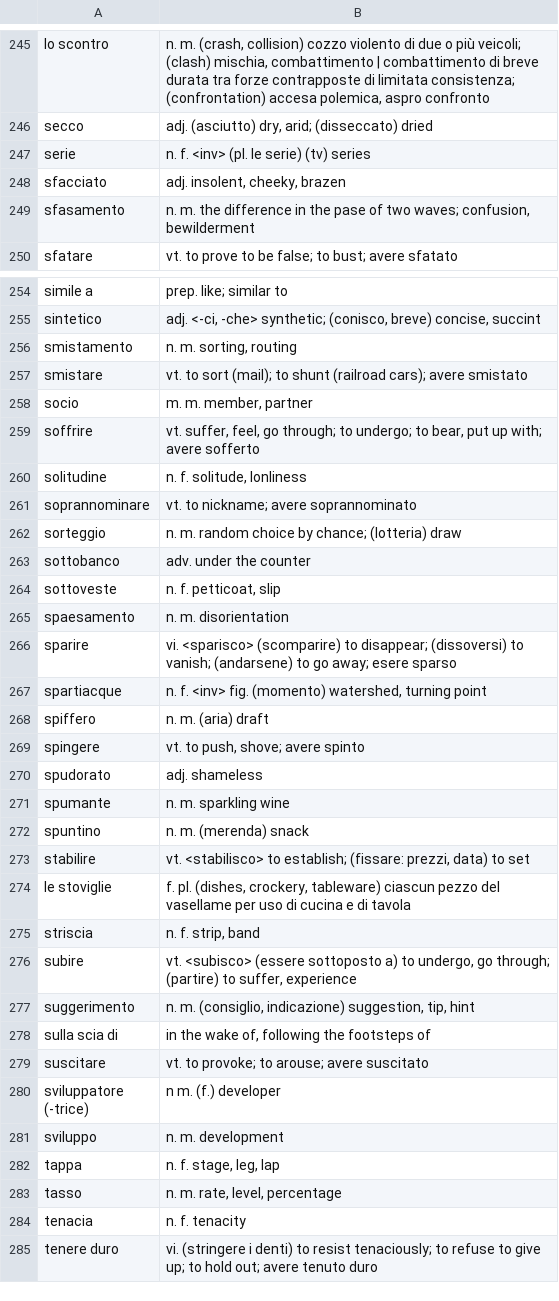
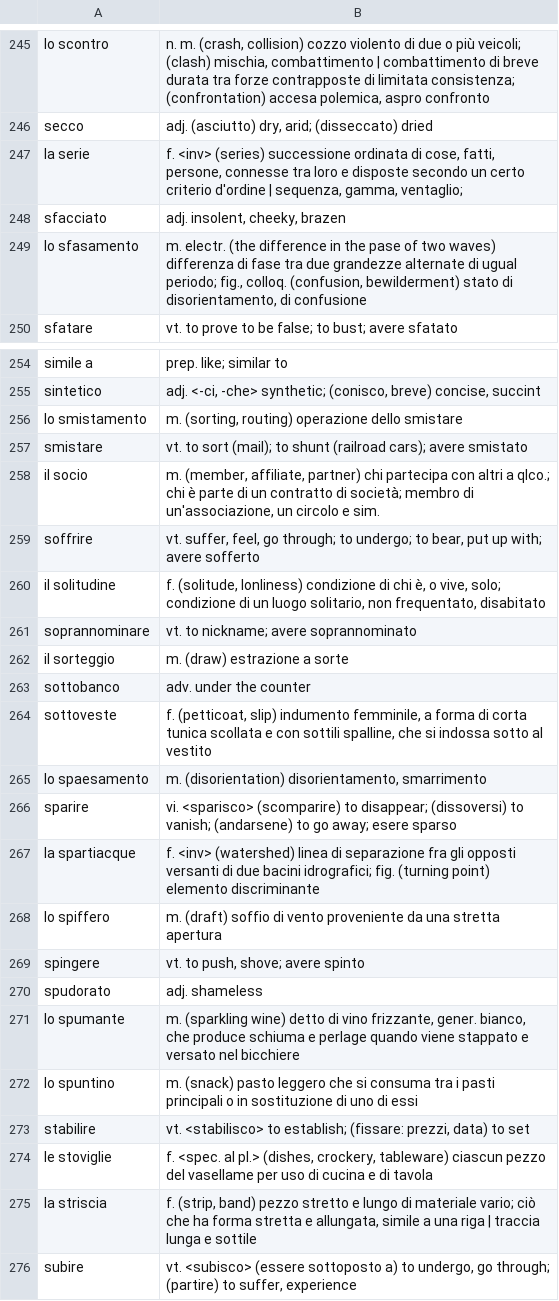
Before and after one commit to devinmiller/italian, a CSV file: inclasse/il-vocabolario.csv, drawn as a sheet; only a part is shown, gaps mark what is left out; the shorter side is filled out with more unchanged rows.

Commit message:
More words

```diff
--- a/inclasse/il-vocabolario.csv
+++ b/inclasse/il-vocabolario.csv
@@ -246,5 +246,5 @@
 "secco","adj. (asciutto) dry, arid; (disseccato) dried"
-"serie", "n. f. <inv> (pl. le serie) (tv) series"
+"la serie", "f. <inv> (series) successione ordinata di cose, fatti, persone, connesse tra loro e disposte secondo un certo criterio d'ordine | sequenza, gamma, ventaglio;"
 "sfacciato","adj. insolent, cheeky, brazen"
-"sfasamento","n. m. the difference in the pase of two waves; confusion, bewilderment"
+"lo sfasamento","m. electr. (the difference in the pase of two waves) differenza di fase tra due grandezze alternate di ugual periodo; fig., colloq. (confusion, bewilderment) stato di disorientamento, di confusione"
 "sfatare","vt. to prove to be false; to bust; avere sfatato"
@@ -255,22 +255,22 @@
 "sintetico","adj. <-ci, -che> synthetic; (conisco, breve) concise, succint"
-"smistamento","n. m. sorting, routing"
+"lo smistamento","m. (sorting, routing) operazione dello smistare"
 "smistare","vt. to sort (mail); to shunt (railroad cars); avere smistato"
-"socio","m. m. member, partner"
+"il socio","m. (member, affiliate, partner) chi partecipa con altri a qlco.; chi è parte di un contratto di società; membro di un'associazione, un circolo e sim. "
 "soffrire","vt. suffer, feel, go through; to undergo; to bear, put up with; avere sofferto"
-"solitudine","n. f. solitude, lonliness"
+"il solitudine","f. (solitude, lonliness) condizione di chi è, o vive, solo; condizione di un luogo solitario, non frequentato, disabitato"
 "soprannominare","vt. to nickname; avere soprannominato"
-"sorteggio","n. m. random choice by chance; (lotteria) draw"
+"il sorteggio","m. (draw) estrazione a sorte"
 "sottobanco","adv. under the counter"
-"sottoveste","n. f. petticoat, slip"
-"spaesamento","n. m. disorientation"
+"sottoveste","f. (petticoat, slip) indumento femminile, a forma di corta tunica scollata e con sottili spalline, che si indossa sotto al vestito"
+"lo spaesamento","m. (disorientation) disorientamento, smarrimento"
 "sparire","vi. <sparisco> (scomparire) to disappear; (dissoversi) to vanish; (andarsene) to go away; esere sparso"
-"spartiacque","n. f. <inv> fig. (momento) watershed, turning point"
-"spiffero","n. m. (aria) draft"
+"la spartiacque","f. <inv> (watershed) linea di separazione fra gli opposti versanti di due bacini idrografici; fig. (turning point) elemento discriminante"
+"lo spiffero","m. (draft) soffio di vento proveniente da una stretta apertura"
 "spingere","vt. to push, shove; avere spinto"
 "spudorato","adj. shameless"
-"spumante","n. m. sparkling wine"
-"spuntino","n. m. (merenda) snack"
+"lo spumante","m. (sparkling wine) detto di vino frizzante, gener. bianco, che produce schiuma e perlage quando viene stappato e versato nel bicchiere"
+"lo spuntino","m. (snack) pasto leggero che si consuma tra i pasti principali o in sostituzione di uno di essi"
 "stabilire","vt. <stabilisco> to establish; (fissare: prezzi, data) to set"
-"le stoviglie","f. pl. (dishes, crockery, tableware) ciascun pezzo del vasellame per uso di cucina e di tavola"
-"striscia","n. f. strip, band"
+"le stoviglie","f. <spec. al pl.> (dishes, crockery, tableware) ciascun pezzo del vasellame per uso di cucina e di tavola"
+"la striscia","f. (strip, band) pezzo stretto e lungo di materiale vario; ciò che ha forma stretta e allungata, simile a una riga | traccia lunga e sottile"
 "subire","vt. <subisco> (essere sottoposto a) to undergo, go through; (partire) to suffer, experience"
```
